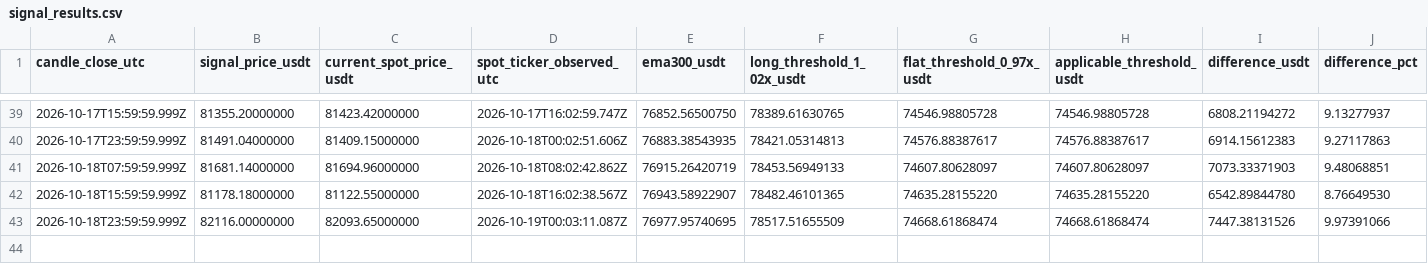
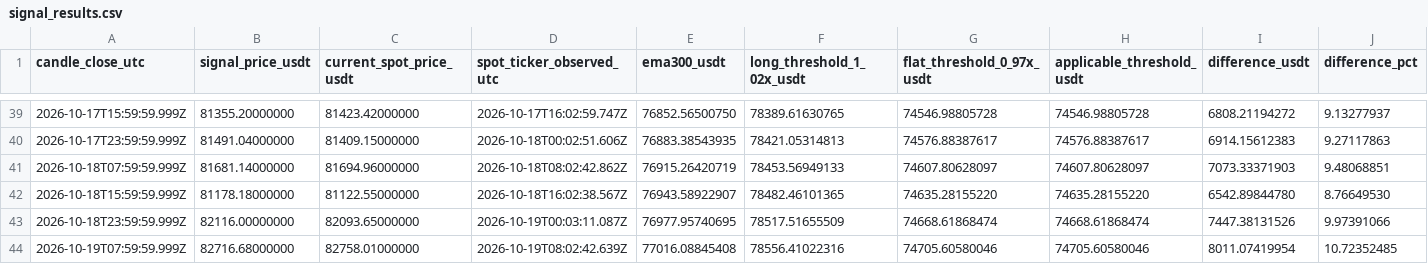
Before and after one commit to nkfai1982-oss/btc, a CSV file: tools/binance-ema300-monitor/signal_results.csv, drawn as a sheet; only a part is shown, gaps mark what is left out; rows hold the shown columns only; the diff names each change by its address in the sheet, - before the commit and + after, or states it on an @@ line.

Commit message:
Log BTCUSDT EMA300 signal and spot snapshot

```diff
--- a/tools/binance-ema300-monitor/signal_results.csv
+++ b/tools/binance-ema300-monitor/signal_results.csv
+row 44: 2026-10-19T07:59:59.999Z | 82716.68000000 | 82758.01000000 | 2026-10-19T08:02:42.639Z | 77016.08845408 | 78556.41022316 | 74705.60580046 | 74705.60580046 | 8011.07419954 | 10.72352485
```
